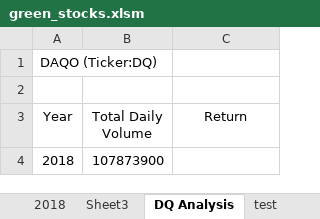
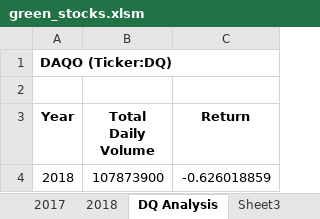
Before and after one commit to anupriya2092/Stock-Analysis, an Excel workbook: green_stocks.xlsm, sheet DQ Analysis, drawn as a sheet; values as stored, in another font and other column widths than the file's, no borders; the diff names each change by its address in the sheet, - before the commit and + after, or states it on an @@ line.

Commit message:
Updated file with DQ analysis for 2018

```diff
--- a/green_stocks.xlsm (sheet DQ Analysis)
+++ b/green_stocks.xlsm (sheet DQ Analysis)
@@ sheet tab hidden: test @@
@@ sheet tab order changed: 2017 | 2018 | DQ Analysis | Sheet3 @@
-A1 bold: off
+A1 bold: on
-A3:C3 bold: off
+A3:C3 bold: on
-C4 (Return): (empty)
+C4 (Return): -0.626018859
```
Also changed, not shown: sheet 2018.
